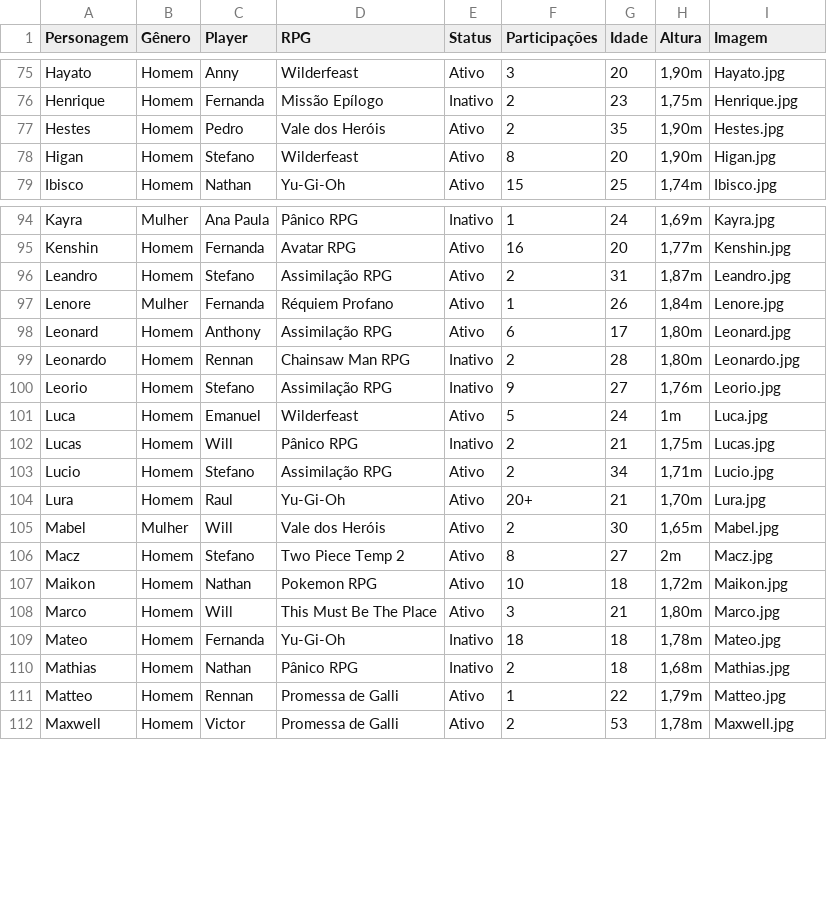
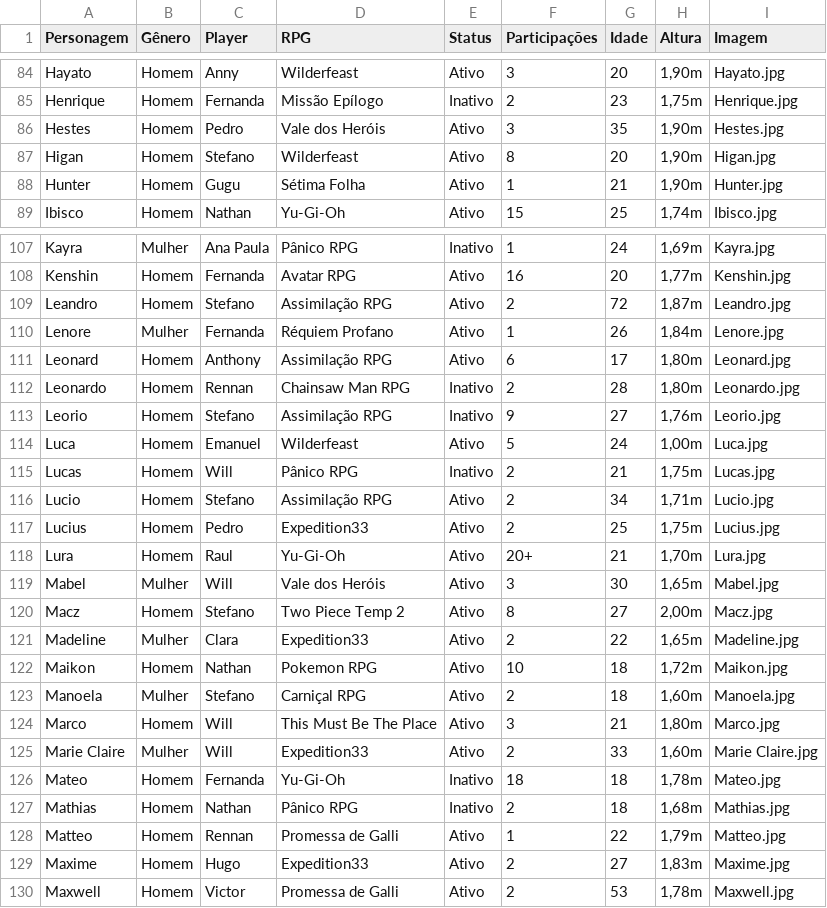
Before and after one commit to willokko/RPGdle, a CSV file: personagens.csv, drawn as a sheet; only a part is shown, gaps mark what is left out; the diff covers the shown part only.

```diff
--- a/personagens.csv
+++ b/personagens.csv
@@ -76,4 +85,5 @@ Hayato,Homem,Anny,Wilderfeast,Ativo,3,20,"1,90m",Hayato.jpg
 Henrique,Homem,Fernanda,Missão Epílogo,Inativo,2,23,"1,75m",Henrique.jpg
-Hestes,Homem,Pedro,Vale dos Heróis,Ativo,2,35,"1,90m",Hestes.jpg
+Hestes,Homem,Pedro,Vale dos Heróis,Ativo,3,35,"1,90m",Hestes.jpg
 Higan,Homem,Stefano,Wilderfeast,Ativo,8,20,"1,90m",Higan.jpg
+Hunter,Homem,Gugu,Sétima Folha,Ativo,1,21,"1,90m",Hunter.jpg
 Ibisco,Homem,Nathan,Yu-Gi-Oh,Ativo,15,25,"1,74m",Ibisco.jpg
@@ -95,3 +108,3 @@ Kayra,Mulher,Ana Paula,Pânico RPG,Inativo,1,24,"1,69m",Kayra.jpg
 Kenshin,Homem,Fernanda,Avatar RPG,Ativo,16,20,"1,77m",Kenshin.jpg
-Leandro,Homem,Stefano,Assimilação RPG,Ativo,2,31,"1,87m",Leandro.jpg
+Leandro,Homem,Stefano,Assimilação RPG,Ativo,2,72,"1,87m",Leandro.jpg
 Lenore,Mulher,Fernanda,Réquiem Profano,Ativo,1,26,"1,84m",Lenore.jpg
@@ -100,10 +113,14 @@ Leonardo,Homem,Rennan,Chainsaw Man RPG,Inativo,2,28,"1,80m",Leonardo.jpg
 Leorio,Homem,Stefano,Assimilação RPG,Inativo,9,27,"1,76m",Leorio.jpg
-Luca,Homem,Emanuel,Wilderfeast,Ativo,5,24,1m,Luca.jpg
+Luca,Homem,Emanuel,Wilderfeast,Ativo,5,24,"1,00m",Luca.jpg
 Lucas,Homem,Will,Pânico RPG,Inativo,2,21,"1,75m",Lucas.jpg
 Lucio,Homem,Stefano,Assimilação RPG,Ativo,2,34,"1,71m",Lucio.jpg
+Lucius,Homem,Pedro,Expedition33,Ativo,2,25,"1,75m",Lucius.jpg
 Lura,Homem,Raul,Yu-Gi-Oh,Ativo,20+,21,"1,70m",Lura.jpg
-Mabel,Mulher,Will,Vale dos Heróis,Ativo,2,30,"1,65m",Mabel.jpg
-Macz,Homem,Stefano,Two Piece Temp 2,Ativo,8,27,2m,Macz.jpg
+Mabel,Mulher,Will,Vale dos Heróis,Ativo,3,30,"1,65m",Mabel.jpg
+Macz,Homem,Stefano,Two Piece Temp 2,Ativo,8,27,"2,00m",Macz.jpg
+Madeline,Mulher,Clara,Expedition33,Ativo,2,22,"1,65m",Madeline.jpg
 Maikon,Homem,Nathan,Pokemon RPG,Ativo,10,18,"1,72m",Maikon.jpg
+Manoela,Mulher,Stefano,Carniçal RPG,Ativo,2,18,"1,60m",Manoela.jpg
 Marco,Homem,Will,This Must Be The Place,Ativo,3,21,"1,80m",Marco.jpg
+Marie Claire,Mulher,Will,Expedition33,Ativo,2,33,"1,60m",Marie Claire.jpg
 Mateo,Homem,Fernanda,Yu-Gi-Oh,Inativo,18,18,"1,78m",Mateo.jpg
@@ -111,2 +128,3 @@ Mathias,Homem,Nathan,Pânico RPG,Inativo,2,18,"1,68m",Mathias.jpg
 Matteo,Homem,Rennan,Promessa de Galli,Ativo,1,22,"1,79m",Matteo.jpg
+Maxime,Homem,Hugo,Expedition33,Ativo,2,27,"1,83m",Maxime.jpg
 Maxwell,Homem,Victor,Promessa de Galli,Ativo,2,53,"1,78m",Maxwell.jpg
```
Also changed, not shown: 13 added rows, 2 removed rows, 4 moved rows and 16 edited cells elsewhere in this file, 15 other files.
